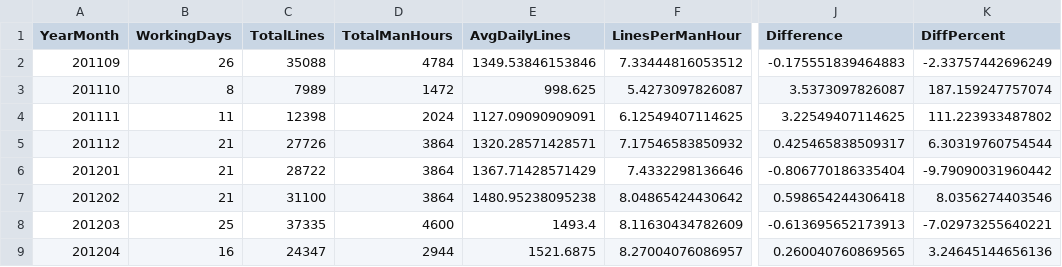
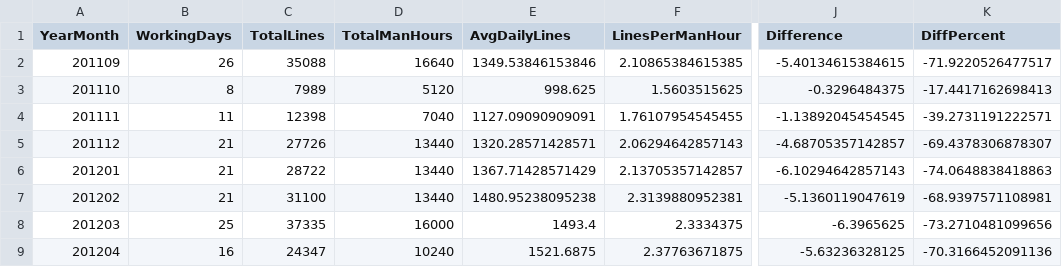
Before and after one commit to Mota4103/WarehouseR, a CSV file: Q1_monthly_comparison.csv, drawn as a sheet; only a part is shown, gaps mark what is left out; the diff covers the shown part only; the diff names each change by its address in the sheet, - before the commit and + after, or states it on an @@ line.

```diff
--- a/Q1_monthly_comparison.csv
+++ b/Q1_monthly_comparison.csv
-D2 (TotalManHours): 4784
+D2 (TotalManHours): 16640
-F2 (LinesPerManHour): 7.33444816053512
+F2 (LinesPerManHour): 2.10865384615385
-J2 (Difference): -0.175551839464883
+J2 (Difference): -5.40134615384615
-K2 (DiffPercent): -2.33757442696249
+K2 (DiffPercent): -71.9220526477517
-D3 (TotalManHours): 1472
+D3 (TotalManHours): 5120
-F3 (LinesPerManHour): 5.4273097826087
+F3 (LinesPerManHour): 1.5603515625
-J3 (Difference): 3.5373097826087
+J3 (Difference): -0.3296484375
-K3 (DiffPercent): 187.159247757074
+K3 (DiffPercent): -17.4417162698413
-D4 (TotalManHours): 2024
+D4 (TotalManHours): 7040
-F4 (LinesPerManHour): 6.12549407114625
+F4 (LinesPerManHour): 1.76107954545455
-J4 (Difference): 3.22549407114625
+J4 (Difference): -1.13892045454545
-K4 (DiffPercent): 111.223933487802
+K4 (DiffPercent): -39.2731191222571
-D5:D7 (TotalManHours): 3864
+D5:D7 (TotalManHours): 13440
-F5 (LinesPerManHour): 7.17546583850932
+F5 (LinesPerManHour): 2.06294642857143
-J5 (Difference): 0.425465838509317
+J5 (Difference): -4.68705357142857
-K5 (DiffPercent): 6.30319760754544
+K5 (DiffPercent): -69.4378306878307
-F6 (LinesPerManHour): 7.4332298136646
+F6 (LinesPerManHour): 2.13705357142857
-J6 (Difference): -0.806770186335404
+J6 (Difference): -6.10294642857143
-K6 (DiffPercent): -9.79090031960442
+K6 (DiffPercent): -74.0648838418863
-F7 (LinesPerManHour): 8.04865424430642
+F7 (LinesPerManHour): 2.3139880952381
-J7 (Difference): 0.598654244306418
+J7 (Difference): -5.1360119047619
-K7 (DiffPercent): 8.0356274403546
+K7 (DiffPercent): -68.9397571108981
-D8 (TotalManHours): 4600
+D8 (TotalManHours): 16000
-F8 (LinesPerManHour): 8.11630434782609
+F8 (LinesPerManHour): 2.3334375
-J8 (Difference): -0.613695652173913
+J8 (Difference): -6.3965625
-K8 (DiffPercent): -7.02973255640221
+K8 (DiffPercent): -73.2710481099656
-D9 (TotalManHours): 2944
+D9 (TotalManHours): 10240
-F9 (LinesPerManHour): 8.27004076086957
+F9 (LinesPerManHour): 2.37763671875
-J9 (Difference): 0.260040760869565
+J9 (Difference): -5.63236328125
-K9 (DiffPercent): 3.24645144656136
+K9 (DiffPercent): -70.3166452091136
```
Also changed, not shown: 16 edited cells elsewhere in this file, Q1_daily_analysis.csv, 13 other files.
